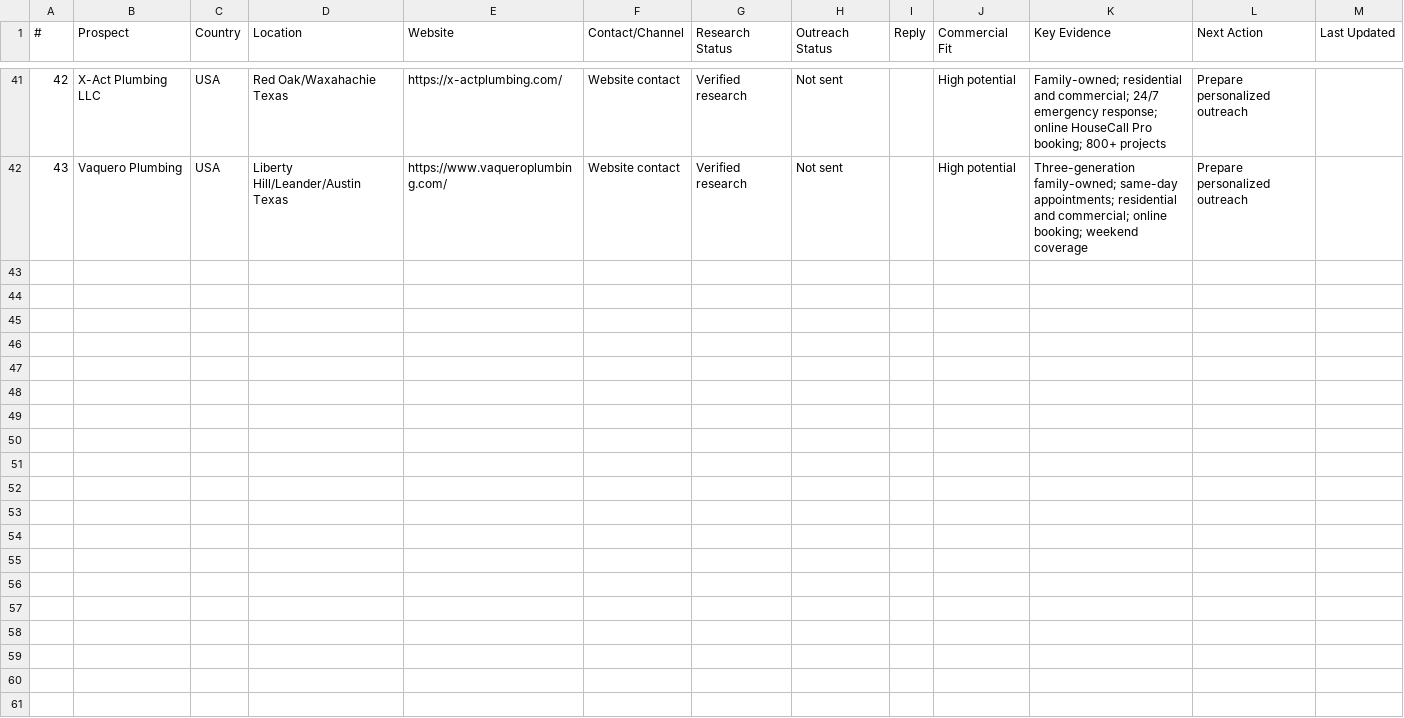
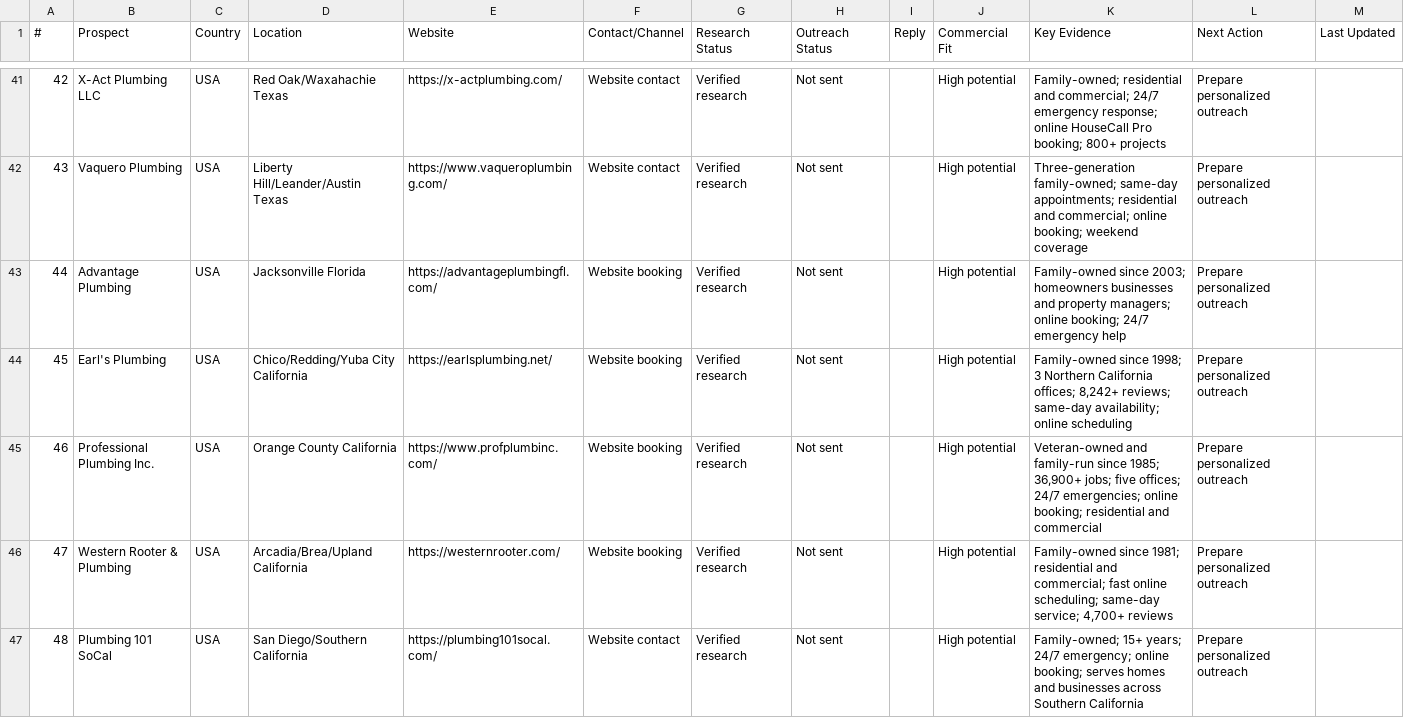
Before and after one commit to syedzayn296-ops/zayzana-command-centre, a CSV file: trackers/overseas-prospect-tracker.csv, drawn as a sheet; only a part is shown, gaps mark what is left out.

Commit message:
Complete first 20 USA prospects

```diff
--- a/trackers/overseas-prospect-tracker.csv
+++ b/trackers/overseas-prospect-tracker.csv
@@ -42 +42,6 @@
 43,Vaquero Plumbing,USA,Liberty Hill/Leander/Austin Texas,https://www.vaqueroplumbing.com/,Website contact,Verified research,Not sent,,High potential,"Three-generation family-owned; same-day appointments; residential and commercial; online booking; weekend coverage",Prepare personalized outreach
+44,Advantage Plumbing,USA,Jacksonville Florida,https://advantageplumbingfl.com/,Website booking,Verified research,Not sent,,High potential,"Family-owned since 2003; homeowners businesses and property managers; online booking; 24/7 emergency help",Prepare personalized outreach
+45,Earl's Plumbing,USA,Chico/Redding/Yuba City California,https://earlsplumbing.net/,Website booking,Verified research,Not sent,,High potential,"Family-owned since 1998; 3 Northern California offices; 8,242+ reviews; same-day availability; online scheduling",Prepare personalized outreach
+46,Professional Plumbing Inc.,USA,Orange County California,https://www.profplumbinc.com/,Website booking,Verified research,Not sent,,High potential,"Veteran-owned and family-run since 1985; 36,900+ jobs; five offices; 24/7 emergencies; online booking; residential and commercial",Prepare personalized outreach
+47,Western Rooter & Plumbing,USA,Arcadia/Brea/Upland California,https://westernrooter.com/,Website booking,Verified research,Not sent,,High potential,"Family-owned since 1981; residential and commercial; fast online scheduling; same-day service; 4,700+ reviews",Prepare personalized outreach
+48,Plumbing 101 SoCal,USA,San Diego/Southern California,https://plumbing101socal.com/,Website contact,Verified research,Not sent,,High potential,"Family-owned; 15+ years; 24/7 emergency; online booking; serves homes and businesses across Southern California",Prepare personalized outreach
```
